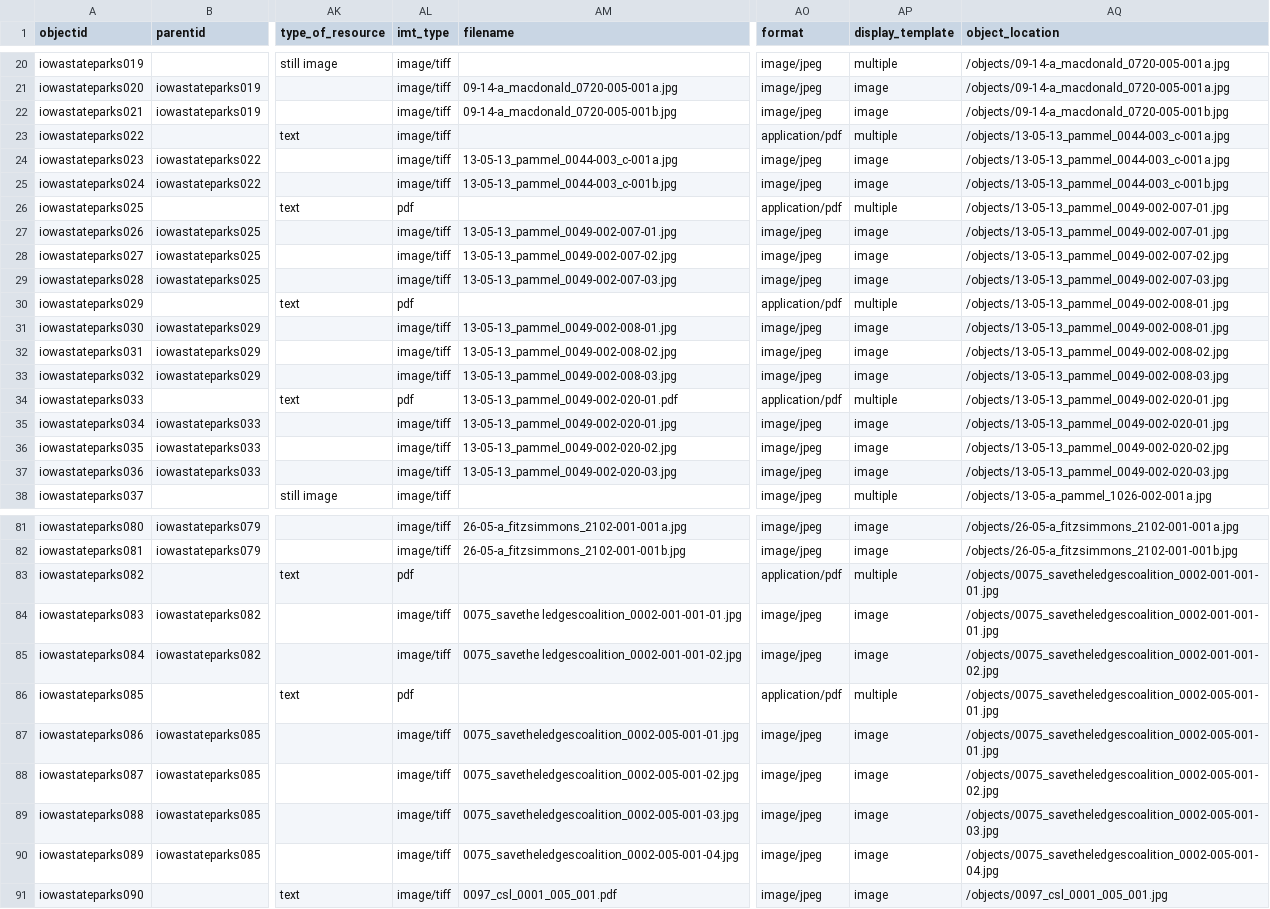
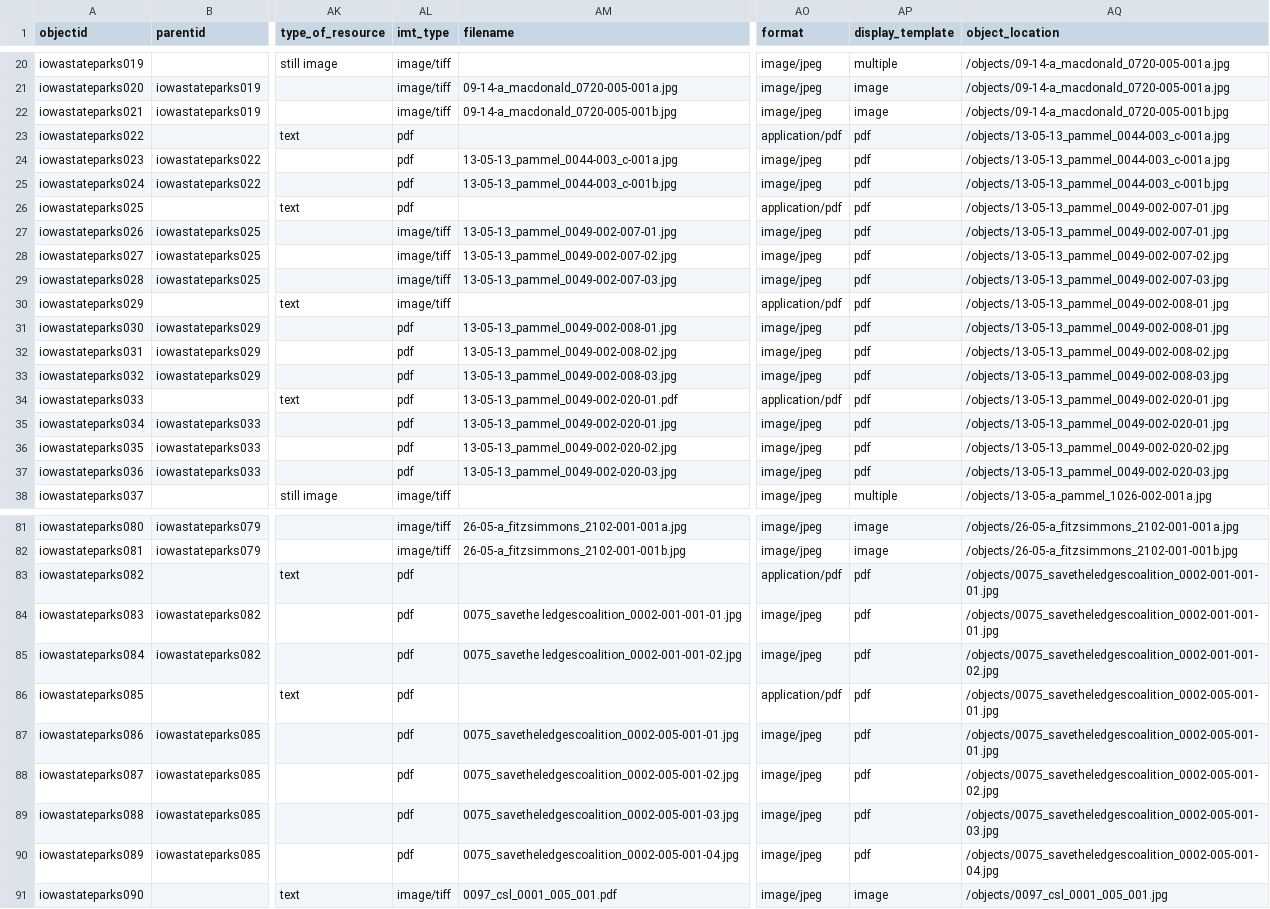
Before and after one commit to moxieBKjazzy/iowastateparks, a CSV file: _data/iowastateparks.csv, drawn as a sheet; only a part is shown, gaps mark what is left out; the diff covers the shown part only; the diff names each change by its address in the sheet, - before the commit and + after, or states it on an @@ line.

Commit message:
upload new iowastateparks csv

```diff
--- a/_data/iowastateparks.csv
+++ b/_data/iowastateparks.csv
-AL23:AL25 (imt_type): image/tiff
+AL23:AL25 (imt_type): pdf
-AP23 (display_template): multiple
+AP23 (display_template): pdf
-AP24:AP25 (display_template): image
+AP24:AP25 (display_template): pdf
-AP26 (display_template): multiple
+AP26 (display_template): pdf
-AP27:AP29 (display_template): image
+AP27:AP29 (display_template): pdf
-AL30 (imt_type): pdf
+AL30 (imt_type): image/tiff
-AP30 (display_template): multiple
+AP30 (display_template): pdf
-AL31:AL33 (imt_type): image/tiff
+AL31:AL33 (imt_type): pdf
-AP31:AP33 (display_template): image
+AP31:AP33 (display_template): pdf
-AP34 (display_template): multiple
+AP34 (display_template): pdf
-AL35:AL37 (imt_type): image/tiff
+AL35:AL37 (imt_type): pdf
-AP35:AP37 (display_template): image
+AP35:AP37 (display_template): pdf
-AP83 (display_template): multiple
+AP83 (display_template): pdf
-AL84:AL85 (imt_type): image/tiff
+AL84:AL85 (imt_type): pdf
-AP84:AP85 (display_template): image
+AP84:AP85 (display_template): pdf
-AP86 (display_template): multiple
+AP86 (display_template): pdf
-AL87:AL90 (imt_type): image/tiff
+AL87:AL90 (imt_type): pdf
-AP87:AP90 (display_template): image
+AP87:AP90 (display_template): pdf
```
Also changed, not shown: 5 edited cells elsewhere in this file.
